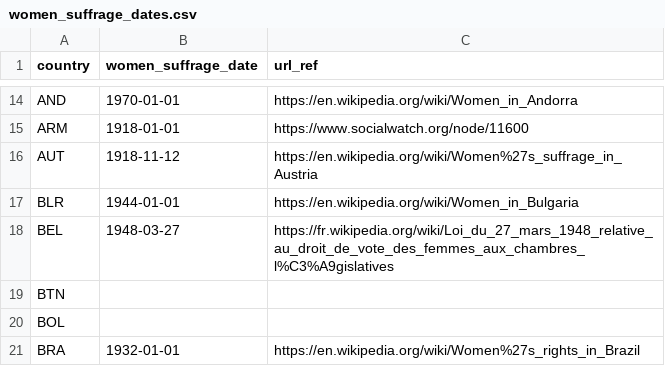
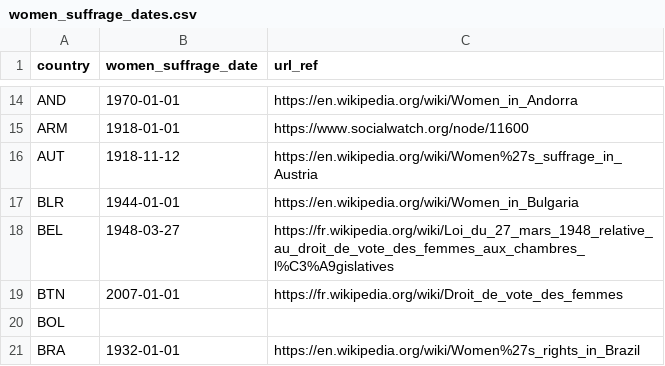
Before and after one commit to adriens/odata-women-suffrage-dates, a CSV file: odata/women_suffrage_dates.csv, drawn as a sheet; only a part is shown, gaps mark what is left out.

Commit message:
Add Bhoutan.

```diff
--- a/odata/women_suffrage_dates.csv
+++ b/odata/women_suffrage_dates.csv
@@ -18,3 +18,3 @@ BLR,1944-01-01,https://en.wikipedia.org/wiki/Women_in_Bulgaria
 BEL,1948-03-27,https://fr.wikipedia.org/wiki/Loi_du_27_mars_1948_relative_au_droit_de_vote_des_femmes_aux_chambres_l%C3%A9gislatives
-BTN,,
+BTN,2007-01-01,https://fr.wikipedia.org/wiki/Droit_de_vote_des_femmes
 BOL,,
```
